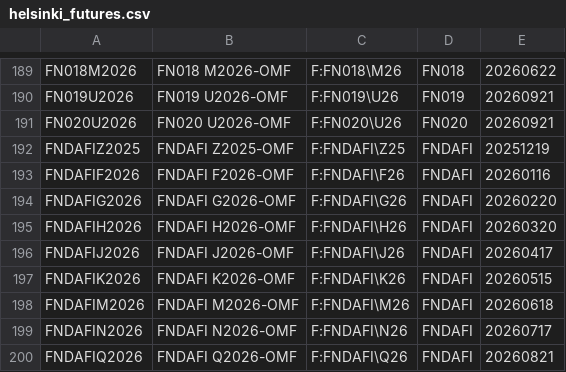
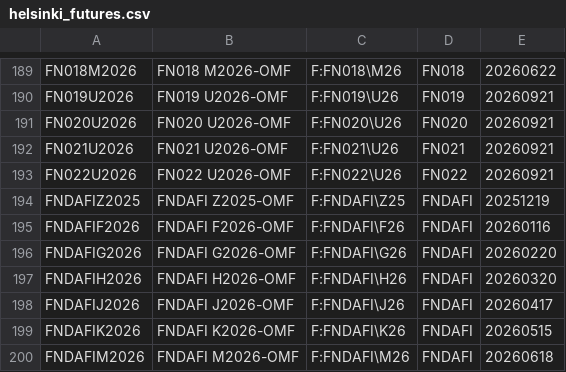
Before and after one commit to tradingview-dev/idc-expchains, a CSV file: expchains/helsinki_futures.csv, drawn as a sheet; only a part is shown, gaps mark what is left out; the shorter side is filled out with more unchanged rows; the diff names each change by its address in the sheet, - before the commit and + after, or states it on an @@ line.

```diff
--- a/expchains/helsinki_futures.csv
+++ b/expchains/helsinki_futures.csv
+row 192: FN021U2026 | FN021 U2026-OMF | F:FN021\U26 | FN021 | 20260921
+row 193: FN022U2026 | FN022 U2026-OMF | F:FN022\U26 | FN022 | 20260921
```
Also changed, not shown: expchains/asx24_futures.csv, expchains/iceeur_endex_daily_futures.csv, 1 other file.
